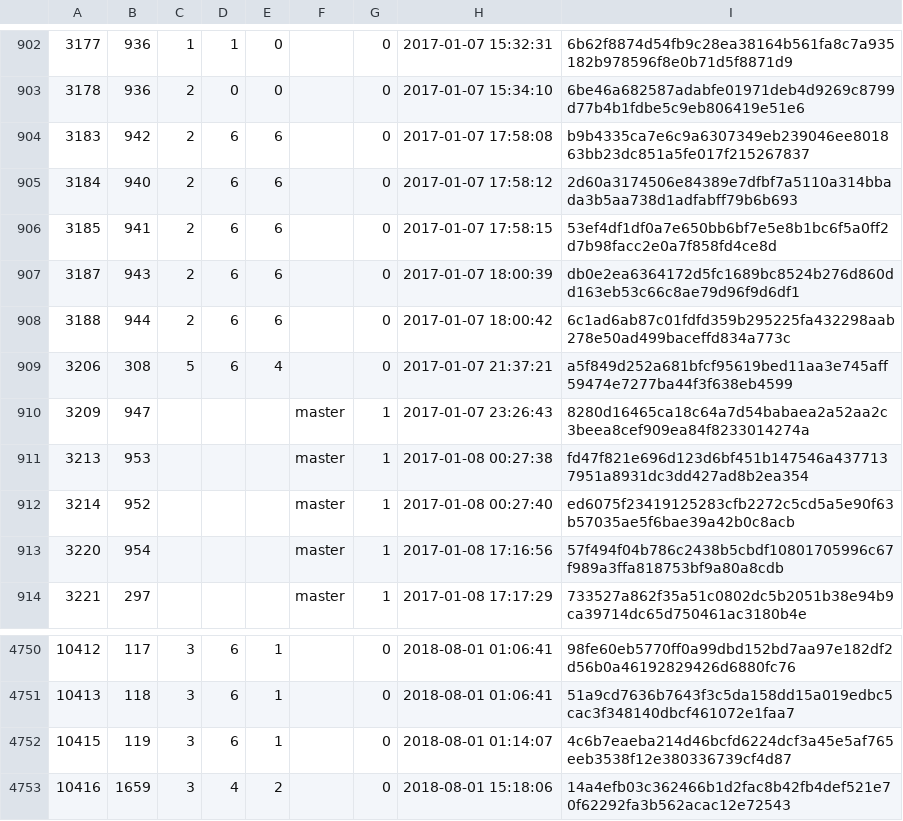
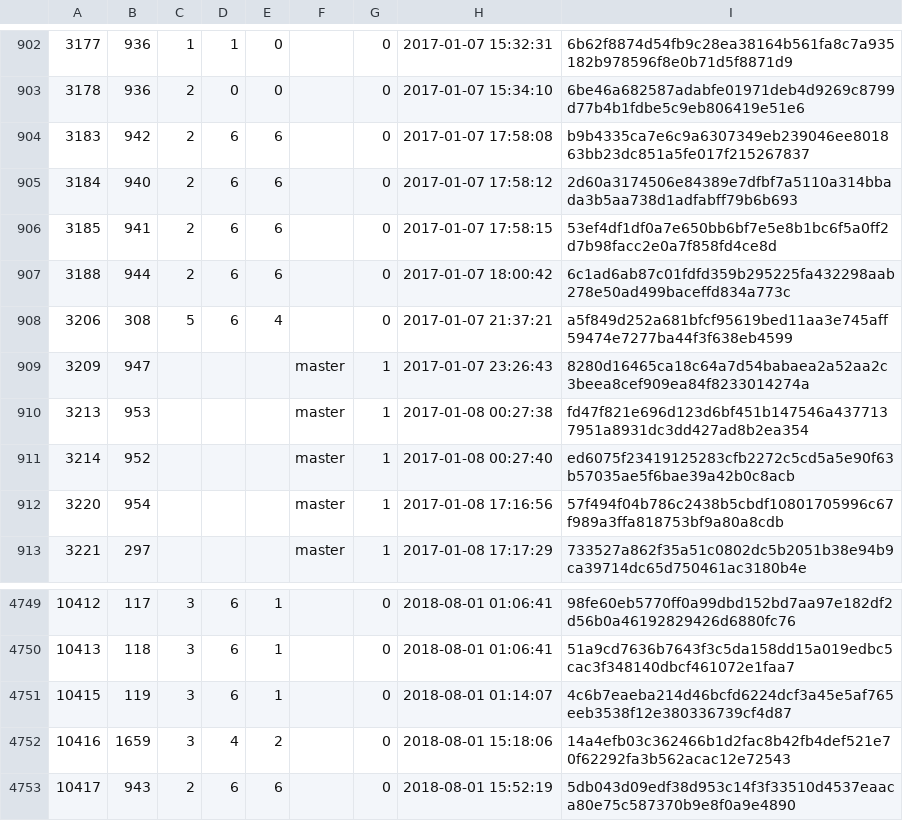
Before and after one commit to cppan/database, a CSV file: ProjectVersions.csv, drawn as a sheet; only a part is shown, gaps mark what is left out.

```diff
--- a/ProjectVersions.csv
+++ b/ProjectVersions.csv
@@ -906,3 +906,2 @@
 3185;941;2;6;6;;0;2017-01-07 17:58:15;53ef4df1df0a7e650bb6bf7e5e8b1bc6f5a0ff2d7b98facc2e0a7f858fd4ce8d
-3187;943;2;6;6;;0;2017-01-07 18:00:39;db0e2ea6364172d5fc1689bc8524b276d860dd163eb53c66c8ae79d96f9d6df1
 3188;944;2;6;6;;0;2017-01-07 18:00:42;6c1ad6ab87c01fdfd359b295225fa432298aab278e50ad499baceffd834a773c
@@ -4753 +4752,2 @@
 10416;1659;3;4;2;;0;2018-08-01 15:18:06;14a4efb03c362466b1d2fac8b42fb4def521e70f62292fa3b562acac12e72543
+10417;943;2;6;6;;0;2018-08-01 15:52:19;5db043d09edf38d953c14f3f33510d4537eaaca80e75c587370b9e8f0a9e4890
```
Also changed, not shown: 1 other file.
